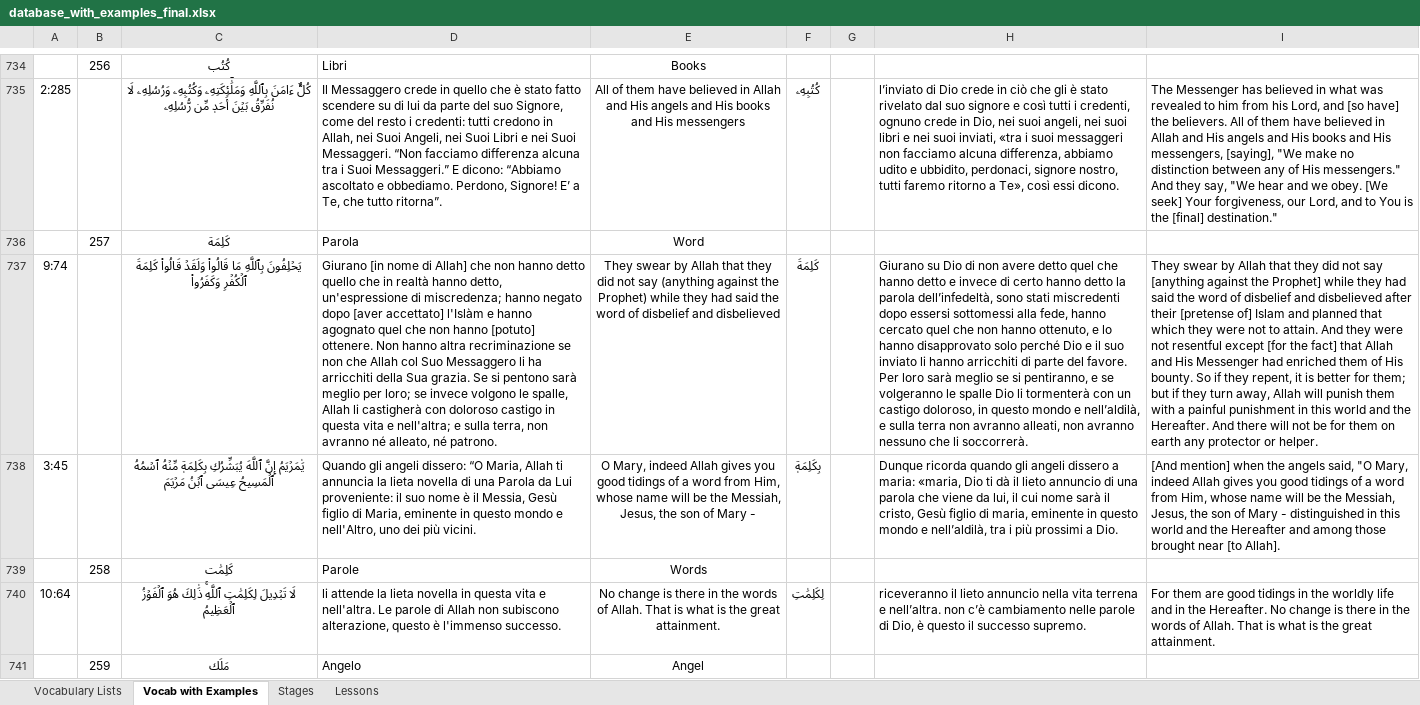
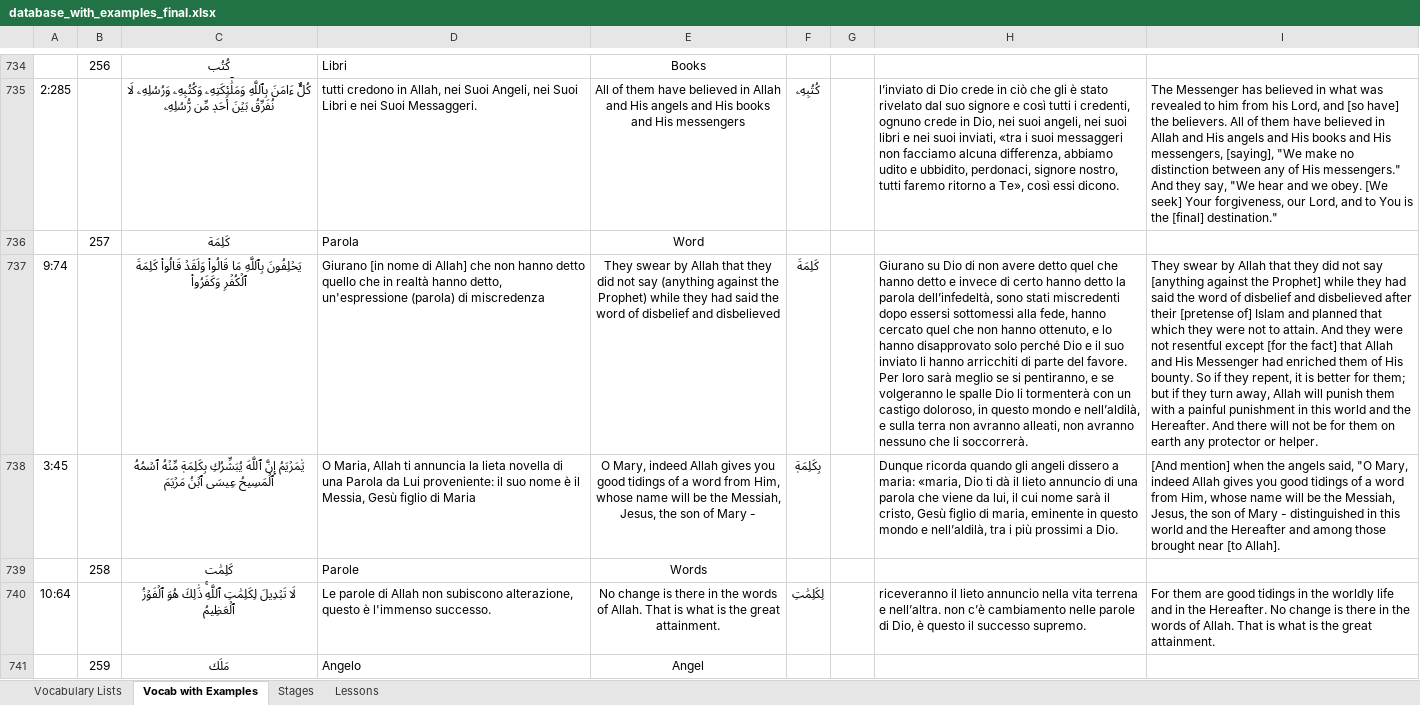
Before and after one commit to aventayman/arabic101_translation, an Excel workbook: database_with_examples_final.xlsx, sheet Vocab with Examples, drawn as a sheet; only a part is shown, gaps mark what is left out; values as stored, in another font and other column widths than the file's, no borders; the diff covers the shown part only; the diff names each change by its address in the sheet, - before the commit and + after, or states it on an @@ line.

Commit message:
Finished translating the examples of part two.

```diff
--- a/database_with_examples_final.xlsx (sheet Vocab with Examples)
+++ b/database_with_examples_final.xlsx (sheet Vocab with Examples)
-D735: Il Messaggero crede in quello che è stato fatto scendere su di lui da parte del suo Signore, come del resto i credenti: tutti credono in Allah, nei Suoi Angeli, nei Suoi Libri e nei Suoi Messaggeri. “Non facciamo differenza alcuna tra i Suoi Messaggeri.” E dicono: “Abbiamo ascoltato e obbediamo. Perdono, Signore! E’ a Te, che tutto ritorna”.
+D735: tutti credono in Allah, nei Suoi Angeli, nei Suoi Libri e nei Suoi Messaggeri.
-D737: …detto, un'espressione di miscredenza; hanno negato dopo [aver accettato] l'Islàm e hanno agognato quel che non hanno [potuto] ottenere. Non hanno altra recriminazione se non che Allah col Suo Messaggero li ha arricchiti della Sua grazia. Se si pentono sarà meglio per loro; se invece volgono le spalle, Allah li castigherà con doloroso castigo in questa vita e nell'altra; e sulla terra, non avranno né alleato, né patrono.
+D737: …detto, un'espressione (parola) di miscredenza
-D738: Quando gli angeli dissero: “O Maria, Allah ti annuncia la lieta novella di una Parola da Lui proveniente: il suo nome è il Messia, Gesù figlio di Maria, eminente in questo mondo e nell'Altro, uno dei più vicini.
+D738: O Maria, Allah ti annuncia la lieta novella di una Parola da Lui proveniente: il suo nome è il Messia, Gesù figlio di Maria
-D740: li attende la lieta novella in questa vita e nell'altra. Le parole…
+D740: Le parole…
```
Also changed, not shown: 392 edited cells elsewhere in this sheet, sheet Vocabulary Lists, 1 other file.
